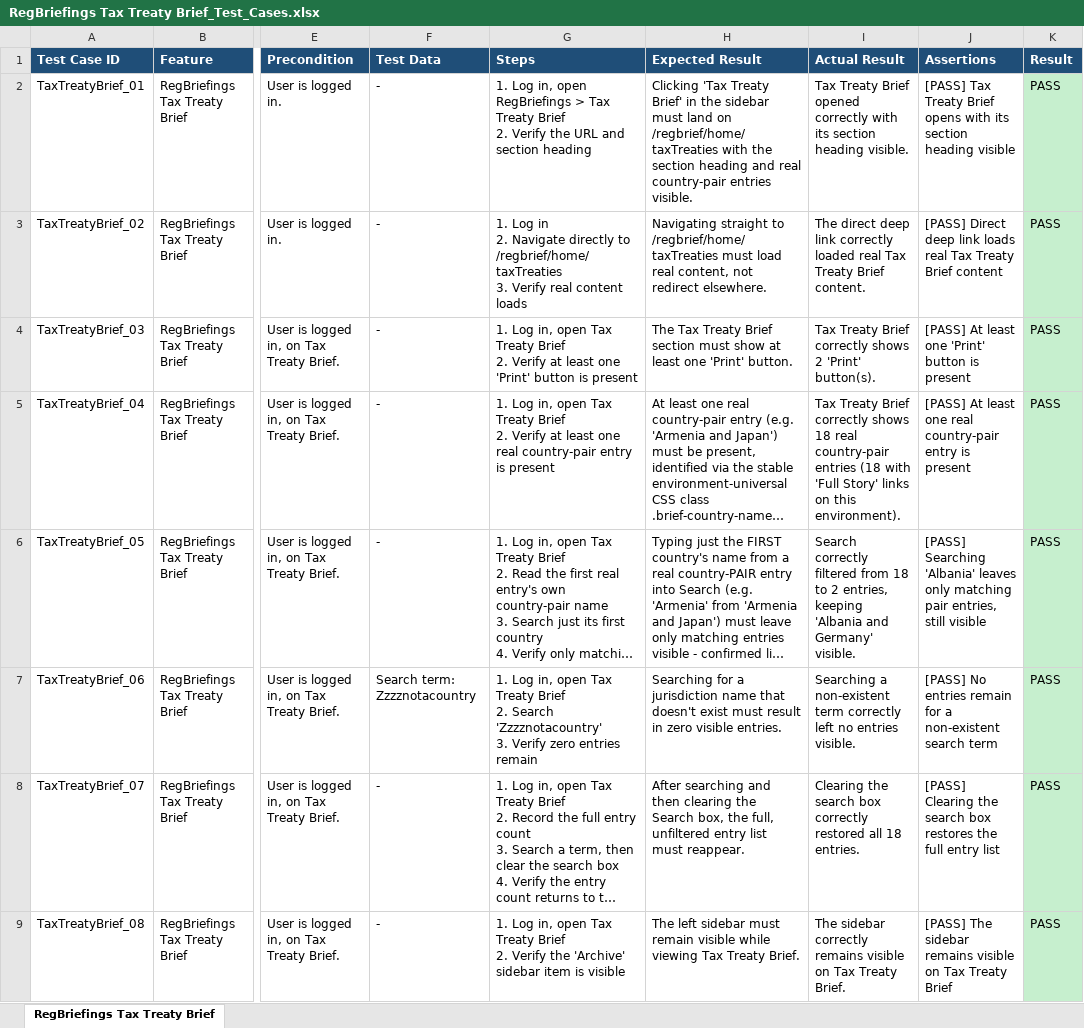
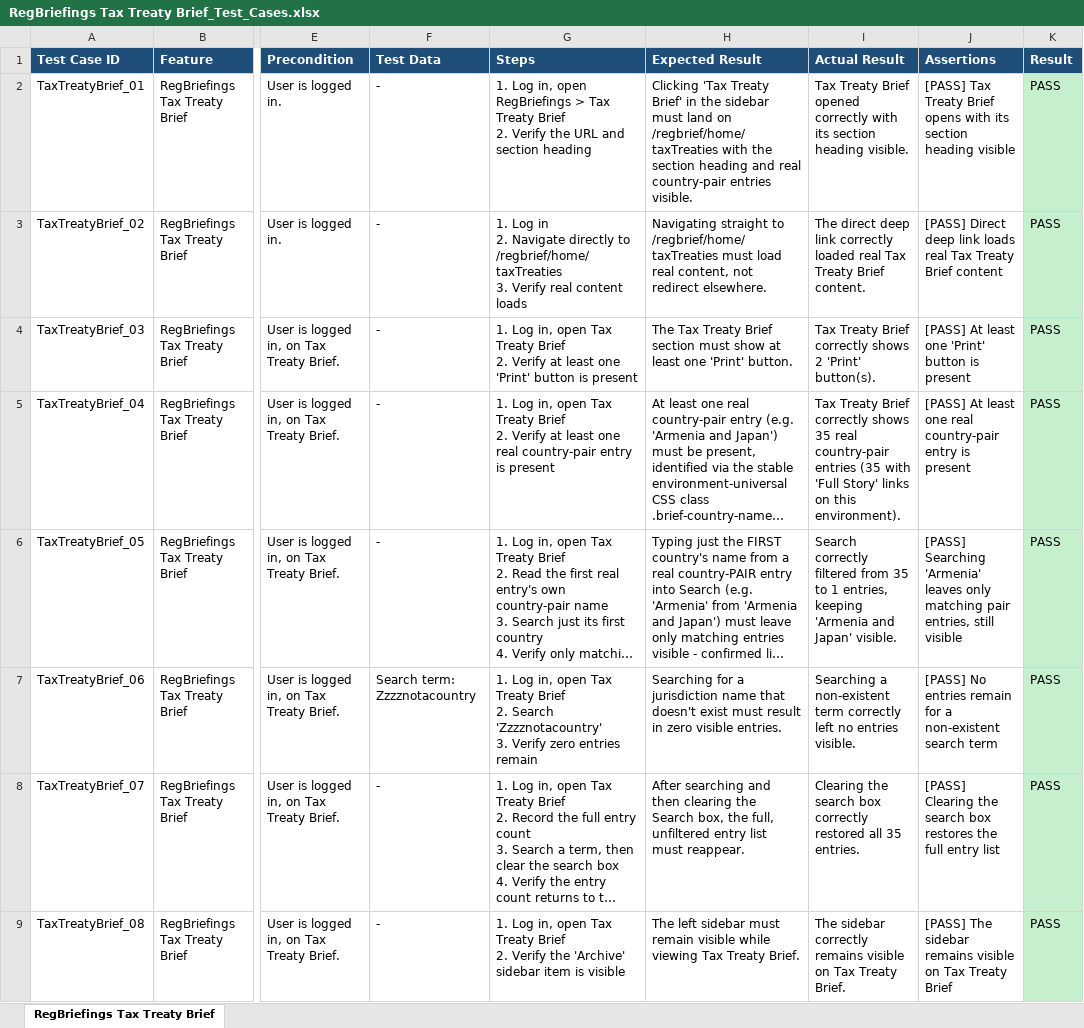
Before and after one commit to Shadman771/QA-Automation-reg, an Excel workbook: test_data/RegBriefings/RegBriefings Tax Treaty Brief/RegBriefings Tax Treaty Brief_Test_Cases.xlsx, sheet RegBriefings Tax Treaty Brief, drawn as a sheet; only a part is shown, gaps mark what is left out; long unchanged cells end in …; values as stored, in another font and other column widths than the file's, no borders; the diff names each change by its address in the sheet, - before the commit and + after, or states it on an @@ line.

```diff
--- a/test_data/RegBriefings/RegBriefings Tax Treaty Brief/RegBriefings Tax Treaty Brief_Test_Cases.xlsx (sheet RegBriefings Tax Treaty Brief)
+++ b/test_data/RegBriefings/RegBriefings Tax Treaty Brief/RegBriefings Tax Treaty Brief_Test_Cases.xlsx (sheet RegBriefings Tax Treaty Brief)
-I5 (Actual Result): …correctly shows 18 real country-pair entries (18 with 'Full…
+I5 (Actual Result): …correctly shows 35 real country-pair entries (35 with 'Full…
-I6 (Actual Result): …filtered from 18 to 2 entries, keeping 'Albania and Germany' visible.
+I6 (Actual Result): …filtered from 35 to 1 entries, keeping 'Armenia and Japan' visible.
-J6 (Assertions): [PASS] Searching 'Albania' leaves only…
+J6 (Assertions): [PASS] Searching 'Armenia' leaves only…
-I8 (Actual Result): …restored all 18 entries.
+I8 (Actual Result): …restored all 35 entries.
```
Also changed, not shown: test_data/RegBriefings/RegBriefings Archive/RegBriefings Archive_Test_Cases.xlsx, test_data/RegBriefings/RegBriefings My Briefs/RegBriefings My Briefs_Test_Cases.xlsx, 3 other files.
